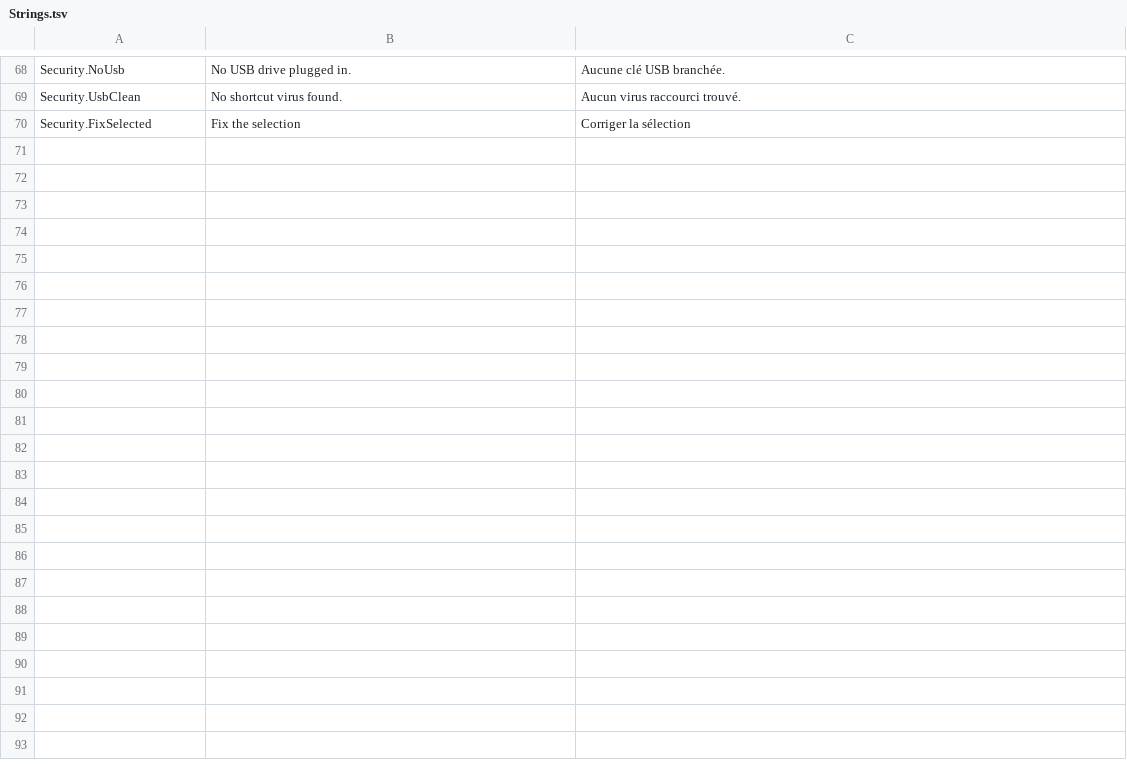
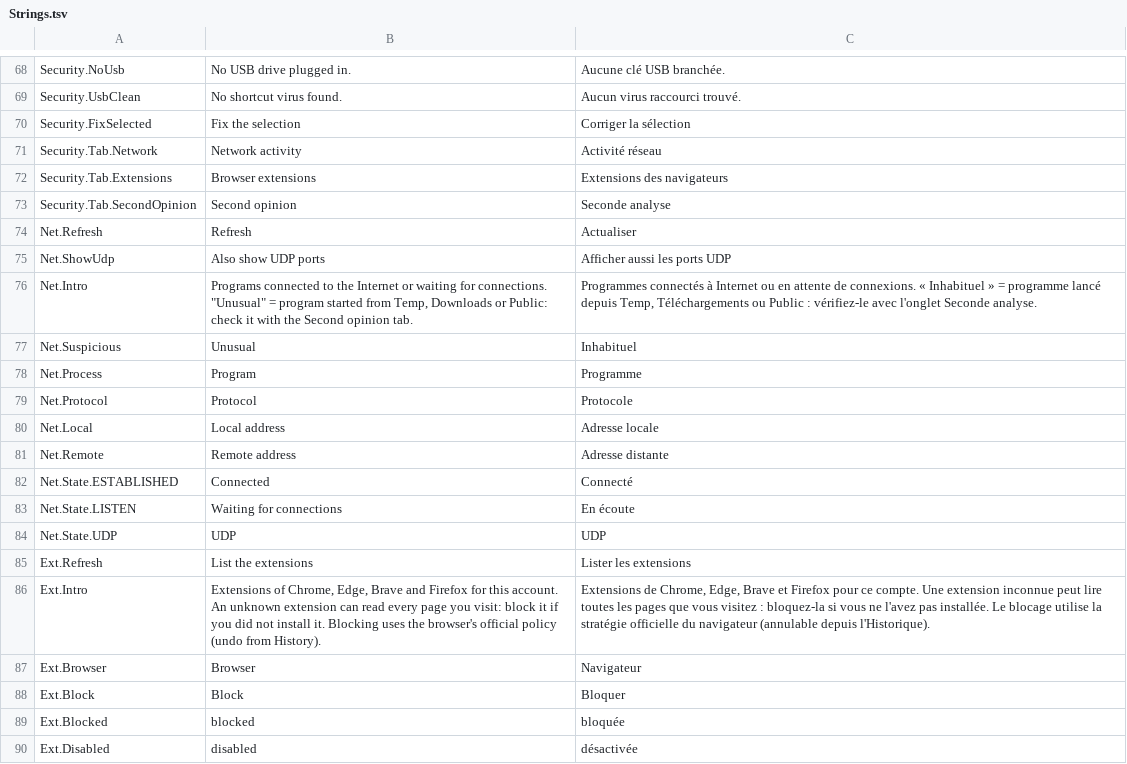
Before and after one commit to Skoow/Cleaner, a TSV file: src/PCDoc.Modules.Security/Resources/Strings.tsv, drawn as a sheet; only a part is shown, gaps mark what is left out; the diff covers the shown part only; the diff names each change by its address in the sheet, - before the commit and + after, or states it on an @@ line.

```diff
--- a/src/PCDoc.Modules.Security/Resources/Strings.tsv
+++ b/src/PCDoc.Modules.Security/Resources/Strings.tsv
+row 71: Security.Tab.Network | Network activity | Activité réseau
+row 72: Security.Tab.Extensions | Browser extensions | Extensions des navigateurs
+row 73: Security.Tab.SecondOpinion | Second opinion | Seconde analyse
+row 74: Net.Refresh | Refresh | Actualiser
+row 75: Net.ShowUdp | Also show UDP ports | Afficher aussi les ports UDP
+row 76: Net.Intro | Programs connected to the Internet or waiting for connections. "Unusual" = program started from Temp, Downloads or Public: check it with the Second opinion tab. | Programmes connectés à Internet ou en attente de connexions. « Inhabituel » = programme lancé depuis Temp, Téléchargements ou Public : vérifiez-le avec l'onglet Seconde analyse.
+row 77: Net.Suspicious | Unusual | Inhabituel
+row 78: Net.Process | Program | Programme
+row 79: Net.Protocol | Protocol | Protocole
+row 80: Net.Local | Local address | Adresse locale
+row 81: Net.Remote | Remote address | Adresse distante
+row 82: Net.State.ESTABLISHED | Connected | Connecté
+row 83: Net.State.LISTEN | Waiting for connections | En écoute
+row 84: Net.State.UDP | UDP | UDP
+row 85: Ext.Refresh | List the extensions | Lister les extensions
+row 86: Ext.Intro | Extensions of Chrome, Edge, Brave and Firefox for this account. An unknown extension can read every page you visit: block it if you did not install it. Blocking uses the browser's official policy (undo from History). | Extensions de Chrome, Edge, Brave et Firefox pour ce compte. Une extension inconnue peut lire toutes les pages que vous visitez : bloquez-la si vous ne l'avez pas installée. Le blocage utilise la stratégie officielle du navigateur (annulable depuis l'Historique).
+row 87: Ext.Browser | Browser | Navigateur
+row 88: Ext.Block | Block | Bloquer
+row 89: Ext.Blocked | blocked | bloquée
+row 90: Ext.Disabled | disabled | désactivée
```
Also changed, not shown: 24 added rows elsewhere in this file, 12 other files.
